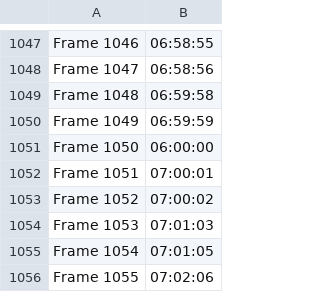
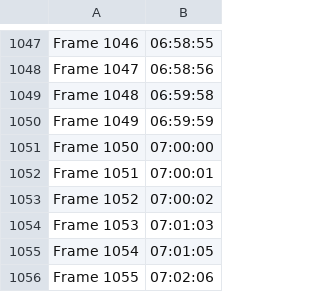
Before and after one commit to franciscocinco78/CV_isfun, a CSV file: CVis_2425_Assign1_JohnDoe_JaneDoe/detected_times.csv, drawn as a sheet; only a part is shown, gaps mark what is left out.

```diff
--- a/CVis_2425_Assign1_JohnDoe_JaneDoe/detected_times.csv
+++ b/CVis_2425_Assign1_JohnDoe_JaneDoe/detected_times.csv
@@ -1050,3 +1050,3 @@ Frame 1048,06:59:58
 Frame 1049,06:59:59
-Frame 1050,06:00:00
+Frame 1050,07:00:00
 Frame 1051,07:00:01
```
Also changed, not shown: 1 other file.
